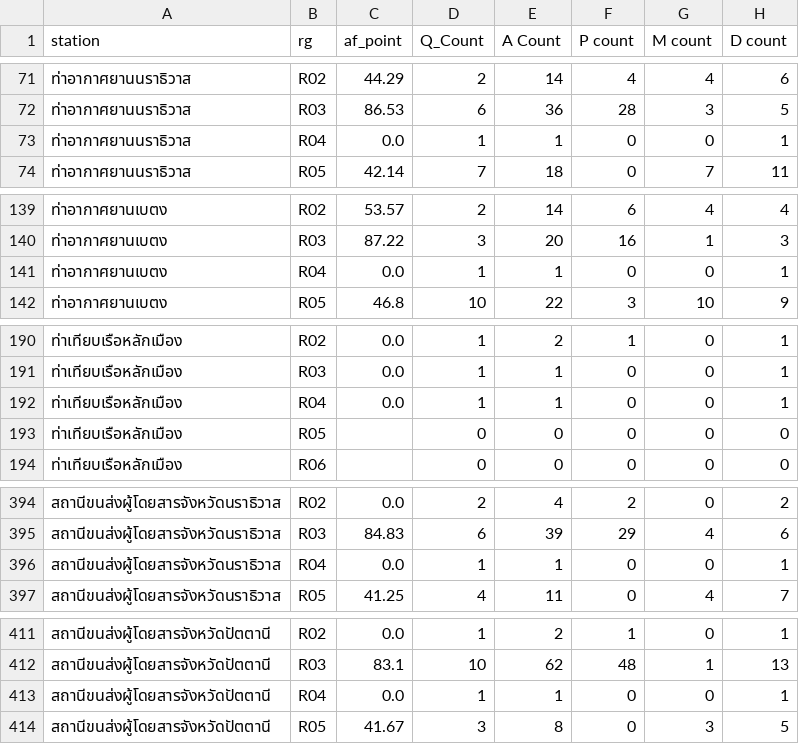
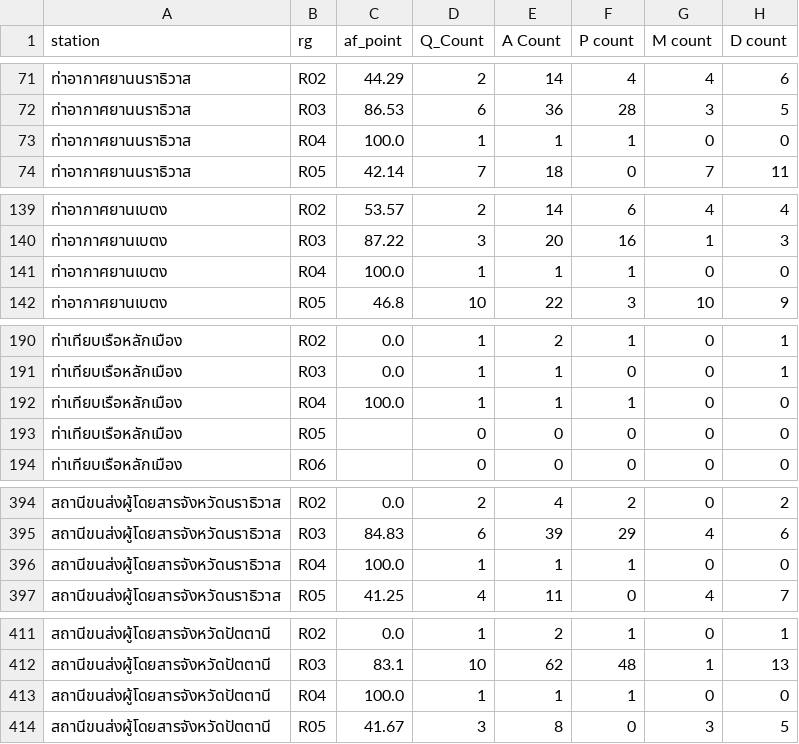
Before and after one commit to nati4193/T4A_GGFORM, a CSV file: output/ptai_oap.csv, drawn as a sheet; only a part is shown, gaps mark what is left out; the diff covers the shown part only; the diff names each change by its address in the sheet, - before the commit and + after, or states it on an @@ line.

Commit message:
- ADD get_ptai_report() - ADD export to excel feature

```diff
--- a/output/ptai_oap.csv
+++ b/output/ptai_oap.csv
-C73 (af_point): 0.0
+C73 (af_point): 100.0
-F73 (P count): 0
+F73 (P count): 1
-H73 (D count): 1
+H73 (D count): 0
-C141 (af_point): 0.0
+C141 (af_point): 100.0
-F141 (P count): 0
+F141 (P count): 1
-H141 (D count): 1
+H141 (D count): 0
-C192 (af_point): 0.0
+C192 (af_point): 100.0
-F192 (P count): 0
+F192 (P count): 1
-H192 (D count): 1
+H192 (D count): 0
-C396 (af_point): 0.0
+C396 (af_point): 100.0
-F396 (P count): 0
+F396 (P count): 1
-H396 (D count): 1
+H396 (D count): 0
-C413 (af_point): 0.0
+C413 (af_point): 100.0
-F413 (P count): 0
+F413 (P count): 1
-H413 (D count): 1
+H413 (D count): 0
```
Also changed, not shown: 72 edited cells elsewhere in this file, output/ptai_oup.csv, 4 other files.
